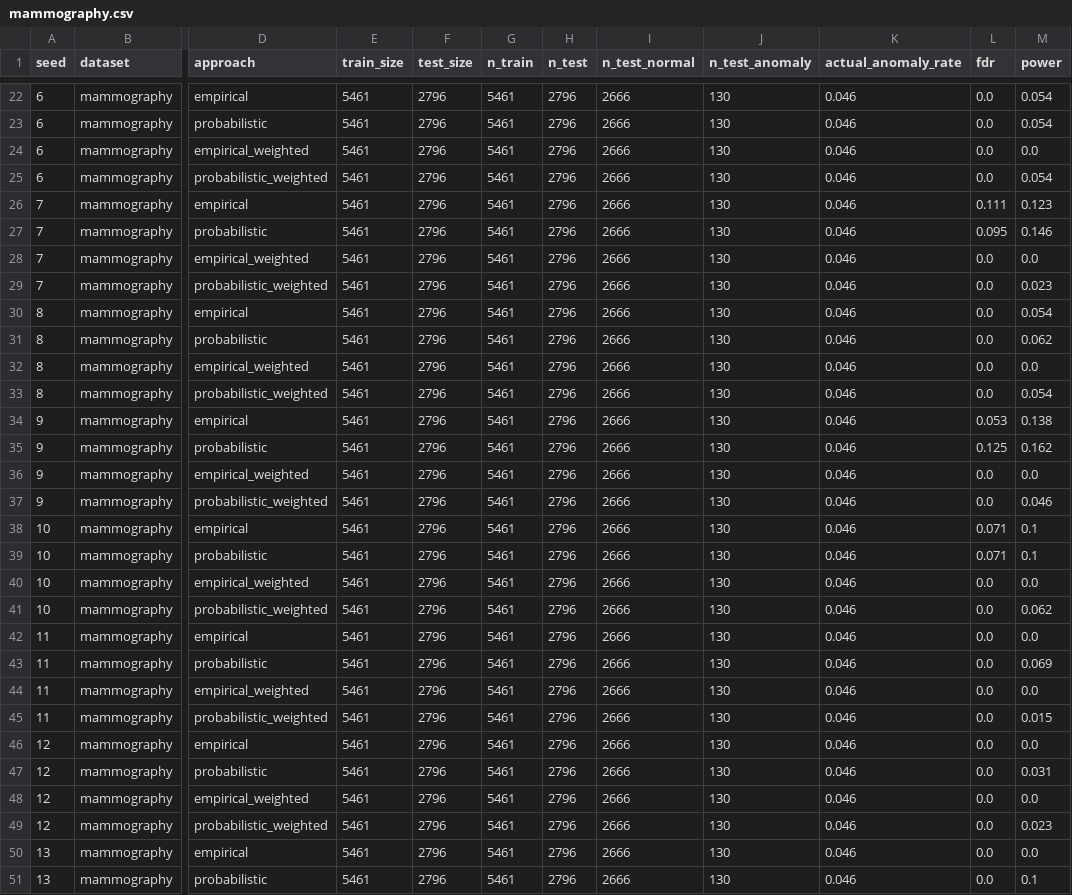
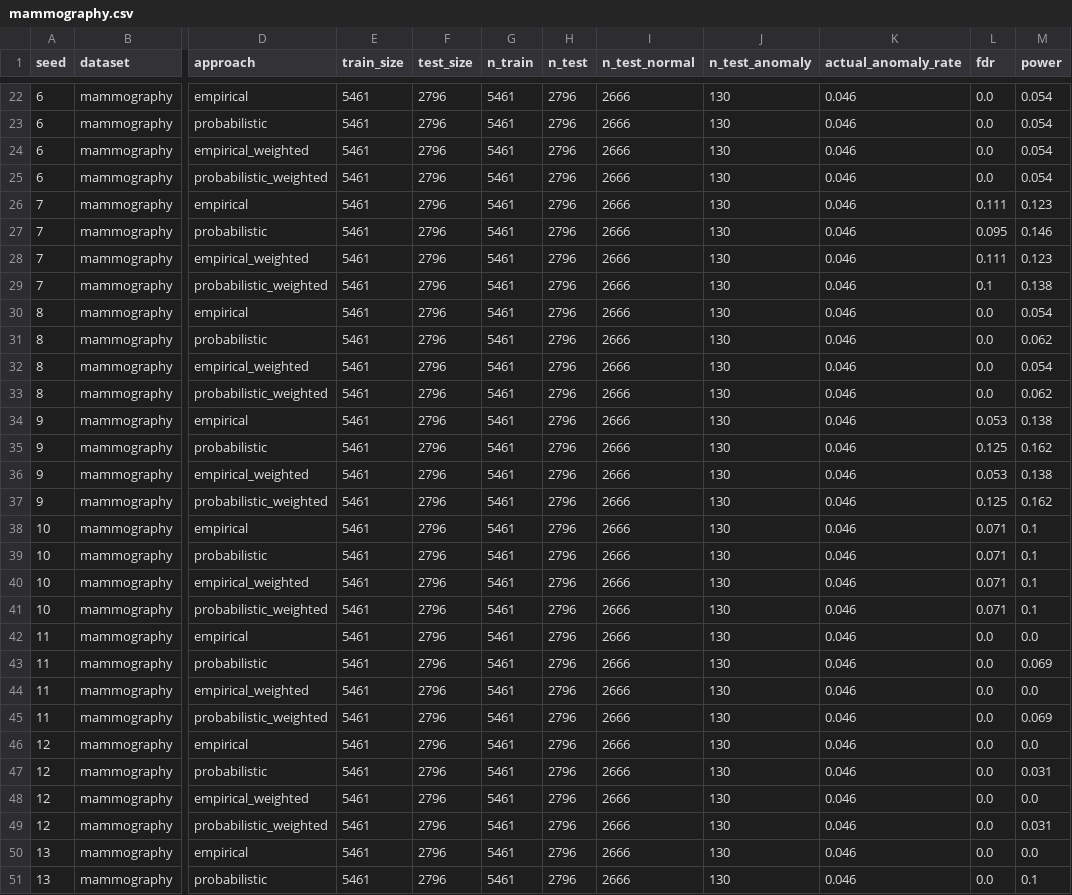
Before and after one commit to OliverHennhoefer/wkde-cad, a CSV file: experiments/results/experiment1/mammography.csv, drawn as a sheet; only a part is shown, gaps mark what is left out; the diff covers the shown part only; the diff names each change by its address in the sheet, - before the commit and + after, or states it on an @@ line.

```diff
--- a/experiments/results/experiment1/mammography.csv
+++ b/experiments/results/experiment1/mammography.csv
-M24 (power): 0.0
+M24 (power): 0.054
-L28 (fdr): 0.0
+L28 (fdr): 0.111
-M28 (power): 0.0
+M28 (power): 0.123
-L29 (fdr): 0.0
+L29 (fdr): 0.1
-M29 (power): 0.023
+M29 (power): 0.138
-M32 (power): 0.0
+M32 (power): 0.054
-M33 (power): 0.054
+M33 (power): 0.062
-L36 (fdr): 0.0
+L36 (fdr): 0.053
-M36 (power): 0.0
+M36 (power): 0.138
-L37 (fdr): 0.0
+L37 (fdr): 0.125
-M37 (power): 0.046
+M37 (power): 0.162
-L40:L41 (fdr): 0.0
+L40:L41 (fdr): 0.071
-M40 (power): 0.0
+M40 (power): 0.1
-M41 (power): 0.062
+M41 (power): 0.1
-M45 (power): 0.015
+M45 (power): 0.069
-M49 (power): 0.023
+M49 (power): 0.031
```
Also changed, not shown: 21 edited cells elsewhere in this file, experiments/model_selection/cardio.csv, experiments/model_selection/ionosphere.csv, 17 other files.
